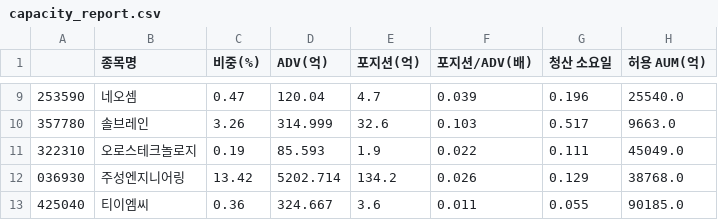
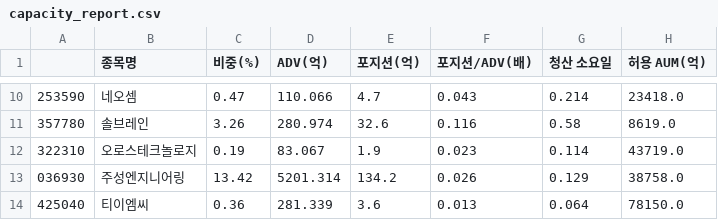
Before and after one commit to minsuquant-cloud/jeongga_hbm_etf, a CSV file: etf/output/capacity_report.csv, drawn as a sheet; only a part is shown, gaps mark what is left out; the diff covers the shown part only.

```diff
--- a/etf/output/capacity_report.csv
+++ b/etf/output/capacity_report.csv
@@ -9,5 +10,5 @@
-253590,네오셈,0.47,120.04,4.7,0.039,0.196,25540.0
-357780,솔브레인,3.26,314.999,32.6,0.103,0.517,9663.0
-322310,오로스테크놀로지,0.19,85.593,1.9,0.022,0.111,45049.0
-036930,주성엔지니어링,13.42,5202.714,134.2,0.026,0.129,38768.0
-425040,티이엠씨,0.36,324.667,3.6,0.011,0.055,90185.0
+253590,네오셈,0.47,110.066,4.7,0.043,0.214,23418.0
+357780,솔브레인,3.26,280.974,32.6,0.116,0.58,8619.0
+322310,오로스테크놀로지,0.19,83.067,1.9,0.023,0.114,43719.0
+036930,주성엔지니어링,13.42,5201.314,134.2,0.026,0.129,38758.0
+425040,티이엠씨,0.36,281.339,3.6,0.013,0.064,78150.0
```
Also changed, not shown: 1 added row and 30 edited cells elsewhere in this file, etf/output/compliance_report.csv, etf/output/cu_grid.csv, 12 other files.
